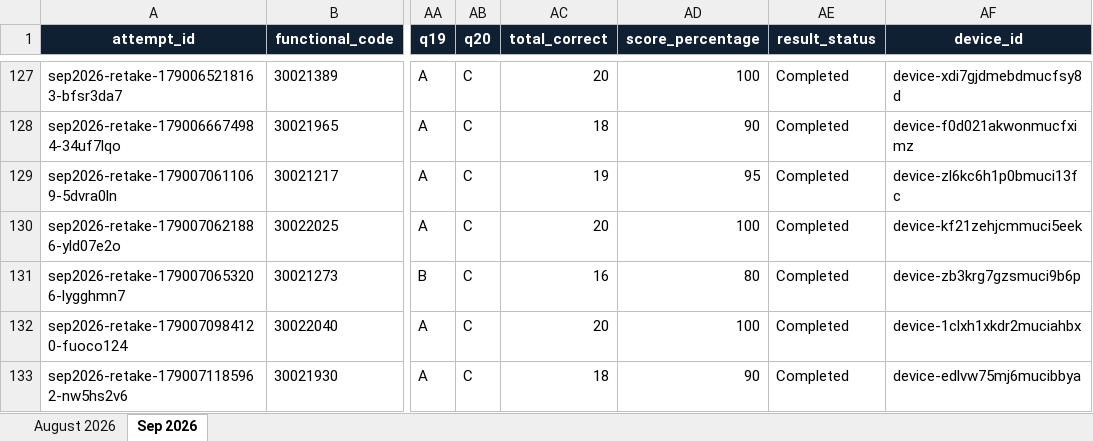
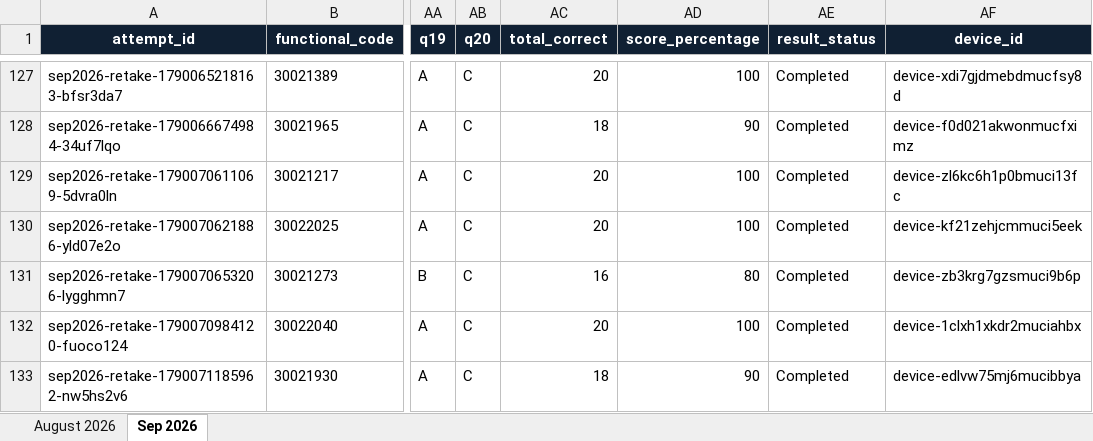
Before and after one commit to radwansalem2030/Internal-employee-assessment-results-and-performance-portal, an Excel workbook: results.xlsx, sheet Sep 2026, drawn as a sheet; only a part is shown, gaps mark what is left out; values as stored, in another font and other column widths than the file's, no borders; conditional formats and table styles not drawn; the diff names each change by its address in the sheet, - before the commit and + after, or states it on an @@ line.

```diff
--- a/results.xlsx (sheet Sep 2026)
+++ b/results.xlsx (sheet Sep 2026)
-AC129 (total_correct): 19
+AC129 (total_correct): 20
-AD129 (score_percentage): 95
+AD129 (score_percentage): 100
```
Also changed, not shown: 1 other file.
